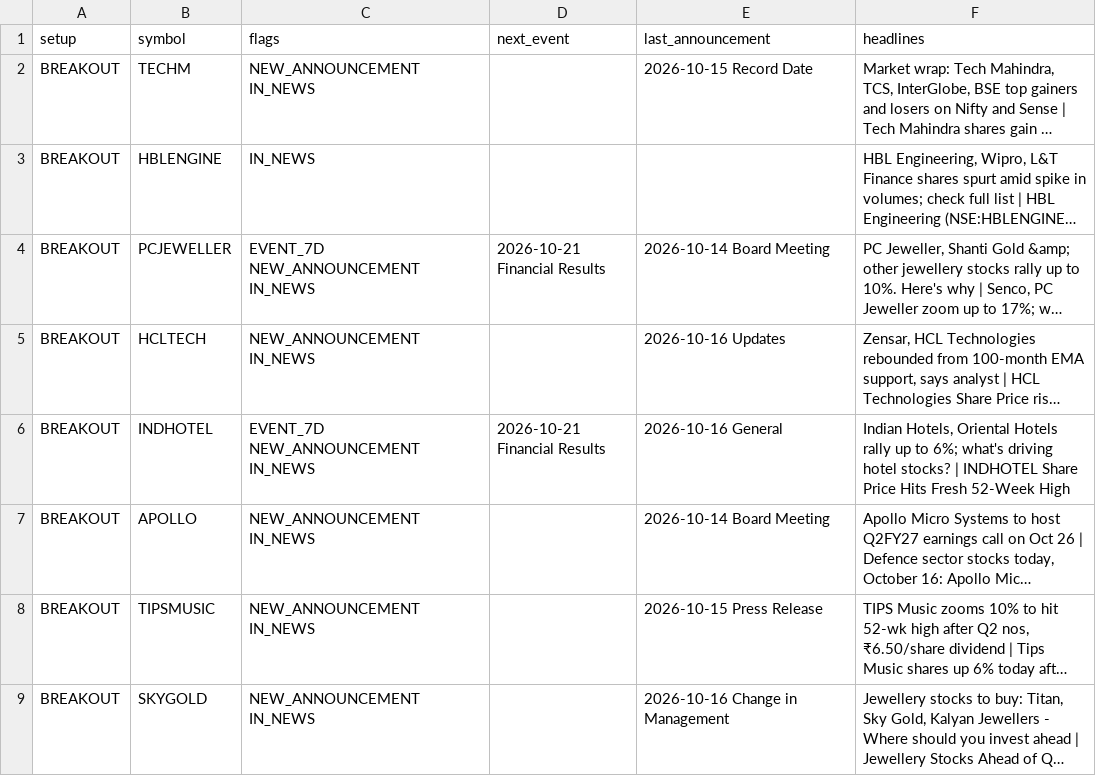
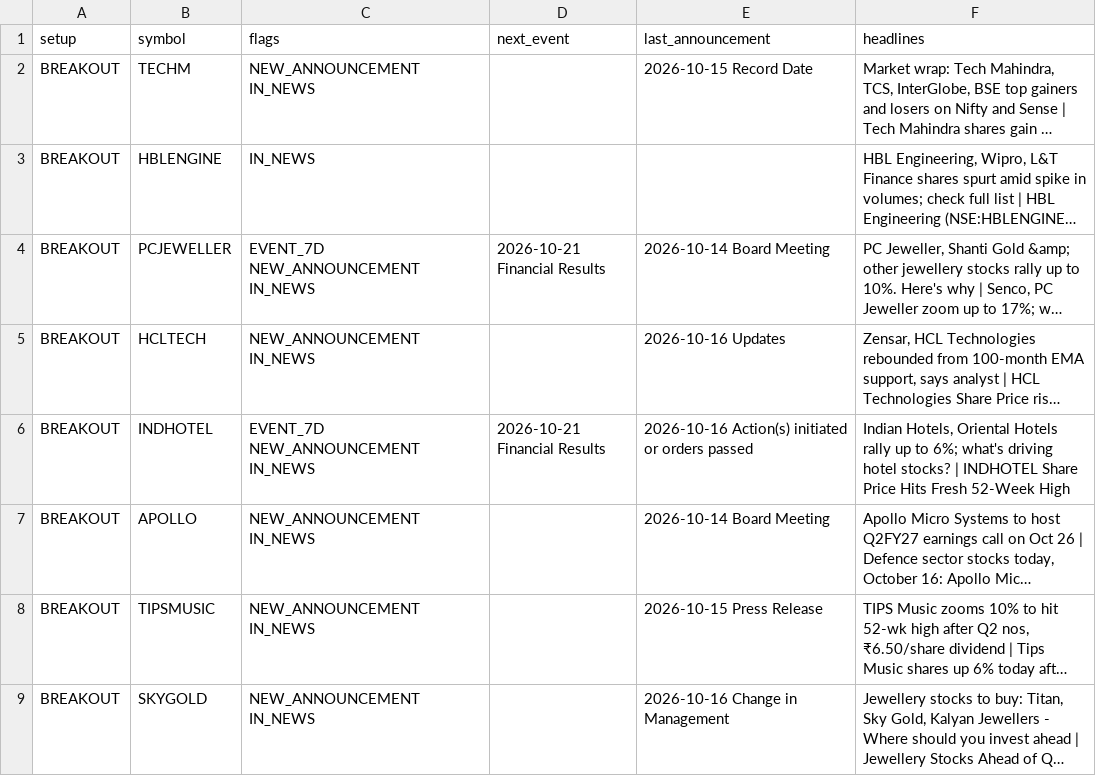
Before and after one commit to sufikipl-ops/swing-auto, a CSV file: out/news_events.csv, drawn as a sheet; only a part is shown; long unchanged cells end in …; the diff covers the shown part only; the diff names each change by its address in the sheet, - before the commit and + after, or states it on an @@ line.

```diff
--- a/out/news_events.csv
+++ b/out/news_events.csv
-E6 (last_announcement): 2026-10-16 General
+E6 (last_announcement): 2026-10-16 Action(s) initiated or orders passed
```
Also changed, not shown: 1 added row and 14 edited cells elsewhere in this file, docs/news_events.csv, 5 other files.
